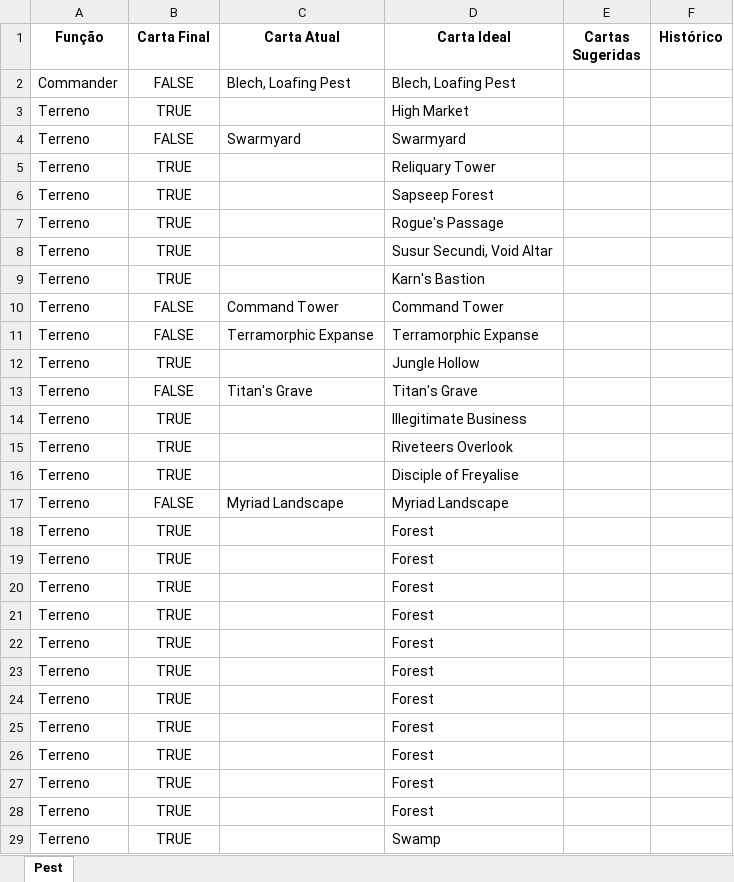
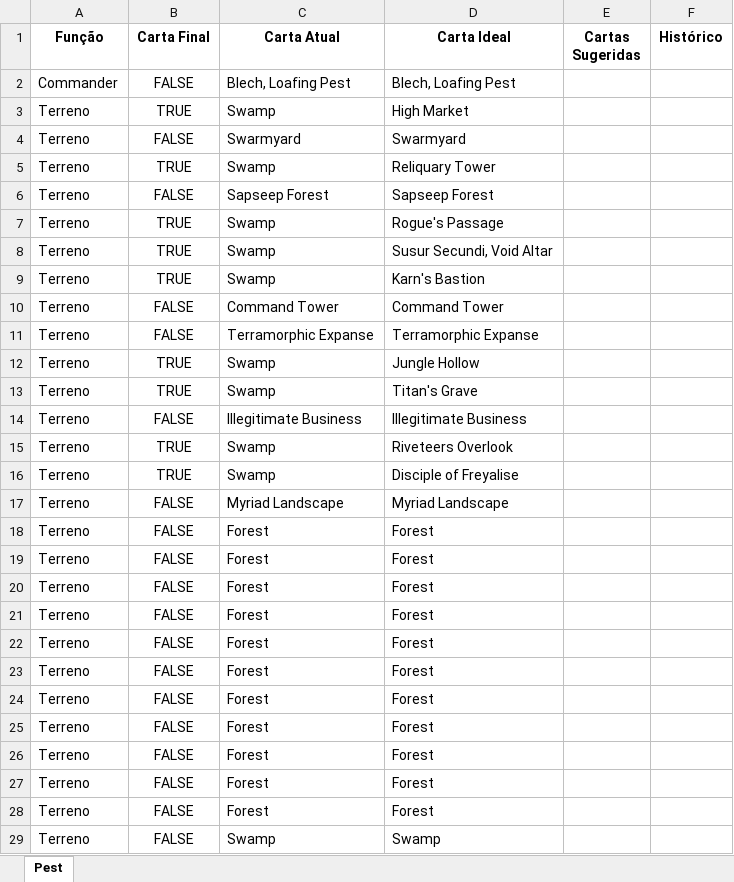
Before and after one commit to mscalvi/TheMagicCollection, an Excel workbook: Decks/Pests.xlsx, sheet Pest, drawn as a sheet; only a part is shown; values as stored, in another font and other column widths than the file's, no borders; conditional formats not drawn; the diff covers the shown part only; the diff names each change by its address in the sheet, - before the commit and + after, or states it on an @@ line.

```diff
--- a/Decks/Pests.xlsx (sheet Pest)
+++ b/Decks/Pests.xlsx (sheet Pest)
-C3 (Carta Atual): (empty)
+C3 (Carta Atual): Swamp
-C5 (Carta Atual): (empty)
+C5 (Carta Atual): Swamp
-B6 (Carta Final): TRUE
+B6 (Carta Final): FALSE
-C6 (Carta Atual): (empty)
+C6 (Carta Atual): Sapseep Forest
-C7:C9 (Carta Atual): (empty)
+C7:C9 (Carta Atual): Swamp
-C12 (Carta Atual): (empty)
+C12 (Carta Atual): Swamp
-B13 (Carta Final): FALSE
+B13 (Carta Final): TRUE
-C13 (Carta Atual): Titan's Grave
+C13 (Carta Atual): Swamp
-B14 (Carta Final): TRUE
+B14 (Carta Final): FALSE
-C14 (Carta Atual): (empty)
+C14 (Carta Atual): Illegitimate Business
-C15:C16 (Carta Atual): (empty)
+C15:C16 (Carta Atual): Swamp
-B18:B29 (Carta Final): TRUE
+B18:B29 (Carta Final): FALSE
-C18:C28 (Carta Atual): (empty)
+C18:C28 (Carta Atual): Forest
-C29 (Carta Atual): (empty)
+C29 (Carta Atual): Swamp
```
Also changed, not shown: 1 added row, 1 removed row and 49 edited cells elsewhere in this sheet, Decks/4cRash.xlsx, Decks/Akiri.xlsx, 17 other files.
